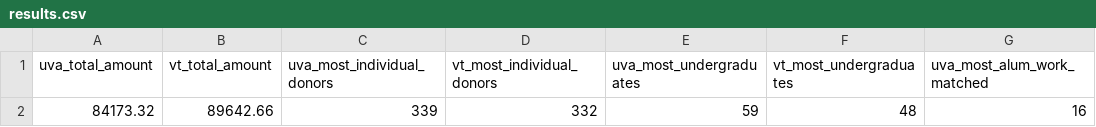
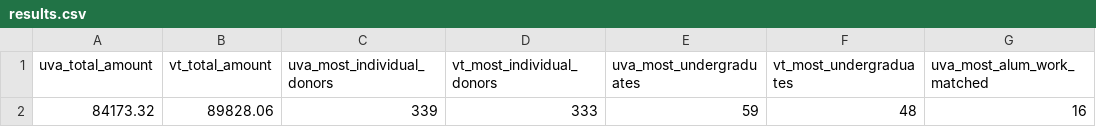
Before and after one commit to msaperst/cwkc-v2, a CSV file: public/assets/csv/results.csv, drawn as a sheet; only a part is shown; the diff names each change by its address in the sheet, - before the commit and + after, or states it on an @@ line.

```diff
--- a/public/assets/csv/results.csv
+++ b/public/assets/csv/results.csv
-B2 (vt_total_amount): 89642.66
+B2 (vt_total_amount): 89828.06
-D2 (vt_most_individual_donors): 332
+D2 (vt_most_individual_donors): 333
```
